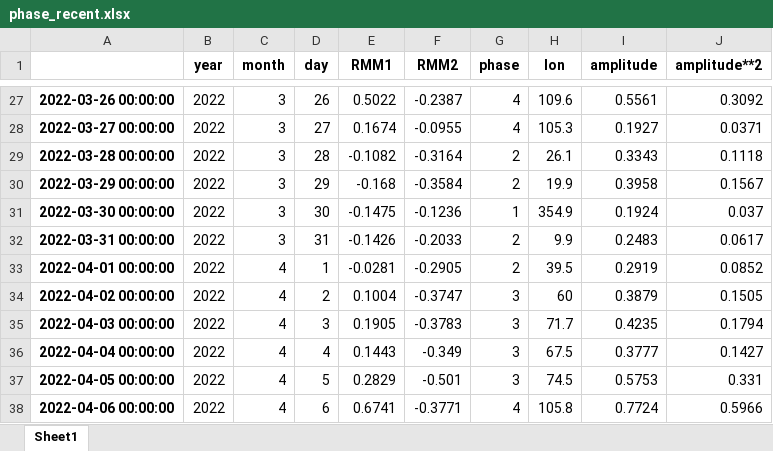
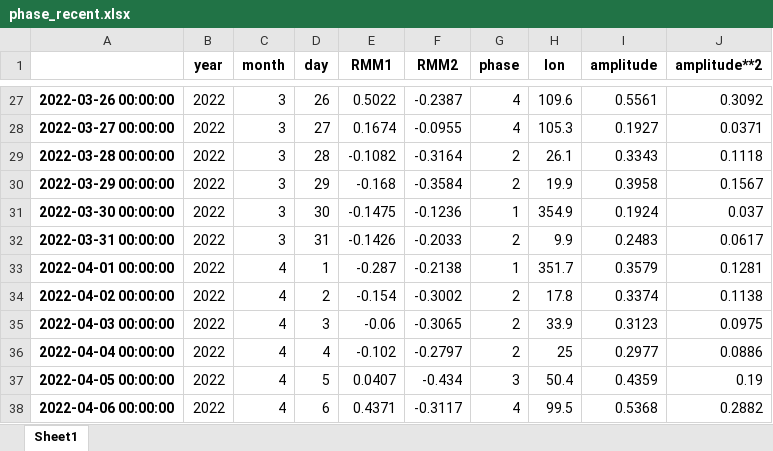
Before and after one commit to nram812/cpp, an Excel workbook: data/mjo_data/phase_recent.xlsx, sheet Sheet1, drawn as a sheet; only a part is shown, gaps mark what is left out; values as stored, in another font and other column widths than the file's, no borders; the diff covers the shown part only; the diff names each change by its address in the sheet, - before the commit and + after, or states it on an @@ line.

```diff
--- a/data/mjo_data/phase_recent.xlsx (sheet Sheet1)
+++ b/data/mjo_data/phase_recent.xlsx (sheet Sheet1)
-E33 (RMM1): -0.0281
+E33 (RMM1): -0.287
-F33 (RMM2): -0.2905
+F33 (RMM2): -0.2138
-G33 (phase): 2
+G33 (phase): 1
-H33 (lon): 39.5
+H33 (lon): 351.7
-I33 (amplitude): 0.2919
+I33 (amplitude): 0.3579
-J33 (amplitude**2): 0.0852
+J33 (amplitude**2): 0.1281
-E34 (RMM1): 0.1004
+E34 (RMM1): -0.154
-F34 (RMM2): -0.3747
+F34 (RMM2): -0.3002
-G34:G36 (phase): 3
+G34:G36 (phase): 2
-H34 (lon): 60
+H34 (lon): 17.8
-I34 (amplitude): 0.3879
+I34 (amplitude): 0.3374
-J34 (amplitude**2): 0.1505
+J34 (amplitude**2): 0.1138
-E35 (RMM1): 0.1905
+E35 (RMM1): -0.06
-F35 (RMM2): -0.3783
+F35 (RMM2): -0.3065
-H35 (lon): 71.7
+H35 (lon): 33.9
-I35 (amplitude): 0.4235
+I35 (amplitude): 0.3123
-J35 (amplitude**2): 0.1794
+J35 (amplitude**2): 0.0975
-E36 (RMM1): 0.1443
+E36 (RMM1): -0.102
-F36 (RMM2): -0.349
+F36 (RMM2): -0.2797
-H36 (lon): 67.5
+H36 (lon): 25
-I36 (amplitude): 0.3777
+I36 (amplitude): 0.2977
-J36 (amplitude**2): 0.1427
+J36 (amplitude**2): 0.0886
-E37 (RMM1): 0.2829
+E37 (RMM1): 0.0407
-F37 (RMM2): -0.501
+F37 (RMM2): -0.434
-H37 (lon): 74.5
+H37 (lon): 50.4
-I37 (amplitude): 0.5753
+I37 (amplitude): 0.4359
-J37 (amplitude**2): 0.331
+J37 (amplitude**2): 0.19
-E38 (RMM1): 0.6741
+E38 (RMM1): 0.4371
-F38 (RMM2): -0.3771
+F38 (RMM2): -0.3117
-H38 (lon): 105.8
+H38 (lon): 99.5
-I38 (amplitude): 0.7724
+I38 (amplitude): 0.5368
-J38 (amplitude**2): 0.5966
+J38 (amplitude**2): 0.2882
```
Also changed, not shown: 1 added row and 122 edited cells elsewhere in this sheet, IOD/figures/Monthly_IOD.xlsx, data/mjo_data/phase_historical.xlsx, 8 other files.
